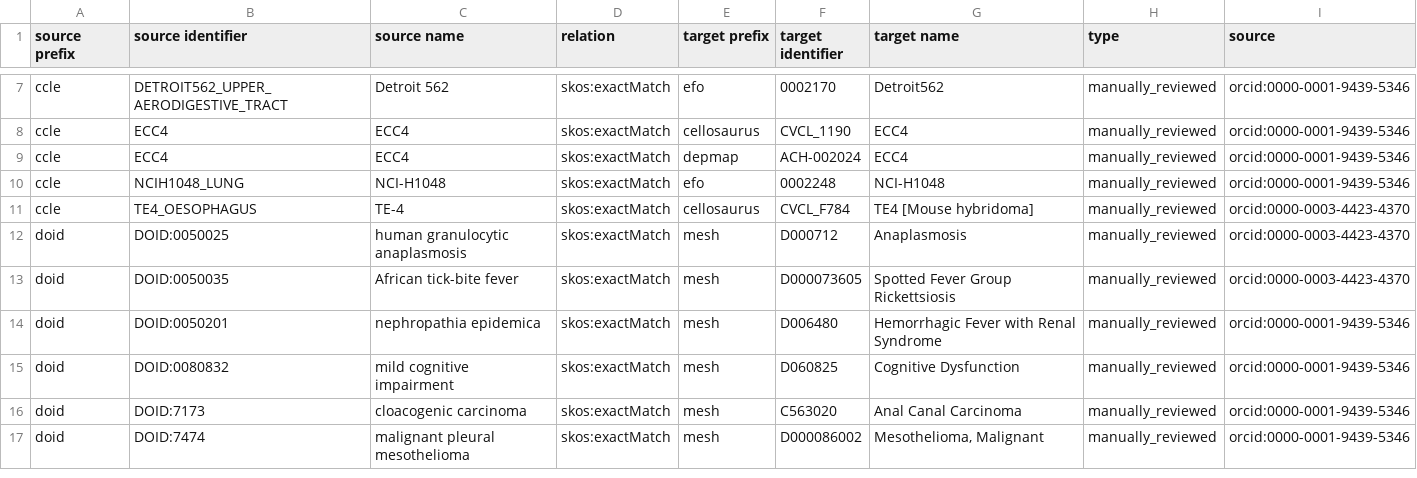
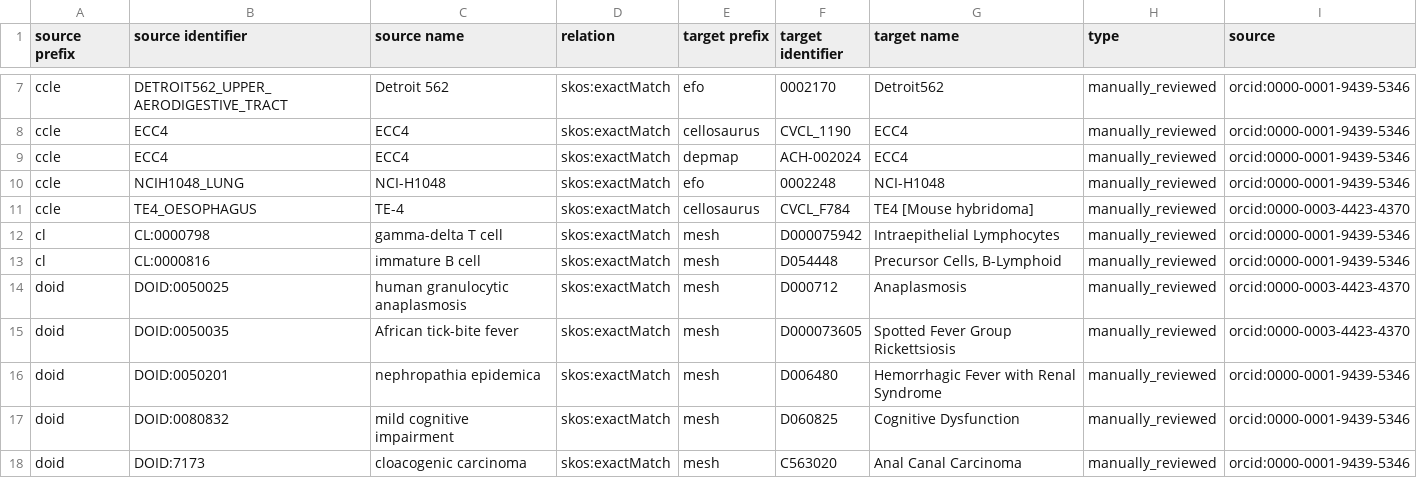
Before and after one commit to biopragmatics/biomappings, a TSV file: src/biomappings/resources/unsure.tsv, drawn as a sheet; only a part is shown, gaps mark what is left out; the shorter side is filled out with more unchanged rows.

```diff
--- a/src/biomappings/resources/unsure.tsv
+++ b/src/biomappings/resources/unsure.tsv
@@ -11,2 +11,4 @@ ccle	NCIH1048_LUNG	NCI-H1048	skos:exactMatch	efo	0002248	NCI-H1048	manually_revi
 ccle	TE4_OESOPHAGUS	TE-4	skos:exactMatch	cellosaurus	CVCL_F784	TE4 [Mouse hybridoma]	manually_reviewed	orcid:0000-0003-4423-4370
+cl	CL:0000798	gamma-delta T cell	skos:exactMatch	mesh	D000075942	Intraepithelial Lymphocytes	manually_reviewed	orcid:0000-0001-9439-5346
+cl	CL:0000816	immature B cell	skos:exactMatch	mesh	D054448	Precursor Cells, B-Lymphoid	manually_reviewed	orcid:0000-0001-9439-5346
 doid	DOID:0050025	human granulocytic anaplasmosis	skos:exactMatch	mesh	D000712	Anaplasmosis	manually_reviewed	orcid:0000-0003-4423-4370
```
Also changed, not shown: src/biomappings/resources/incorrect.tsv, src/biomappings/resources/mappings.tsv.
